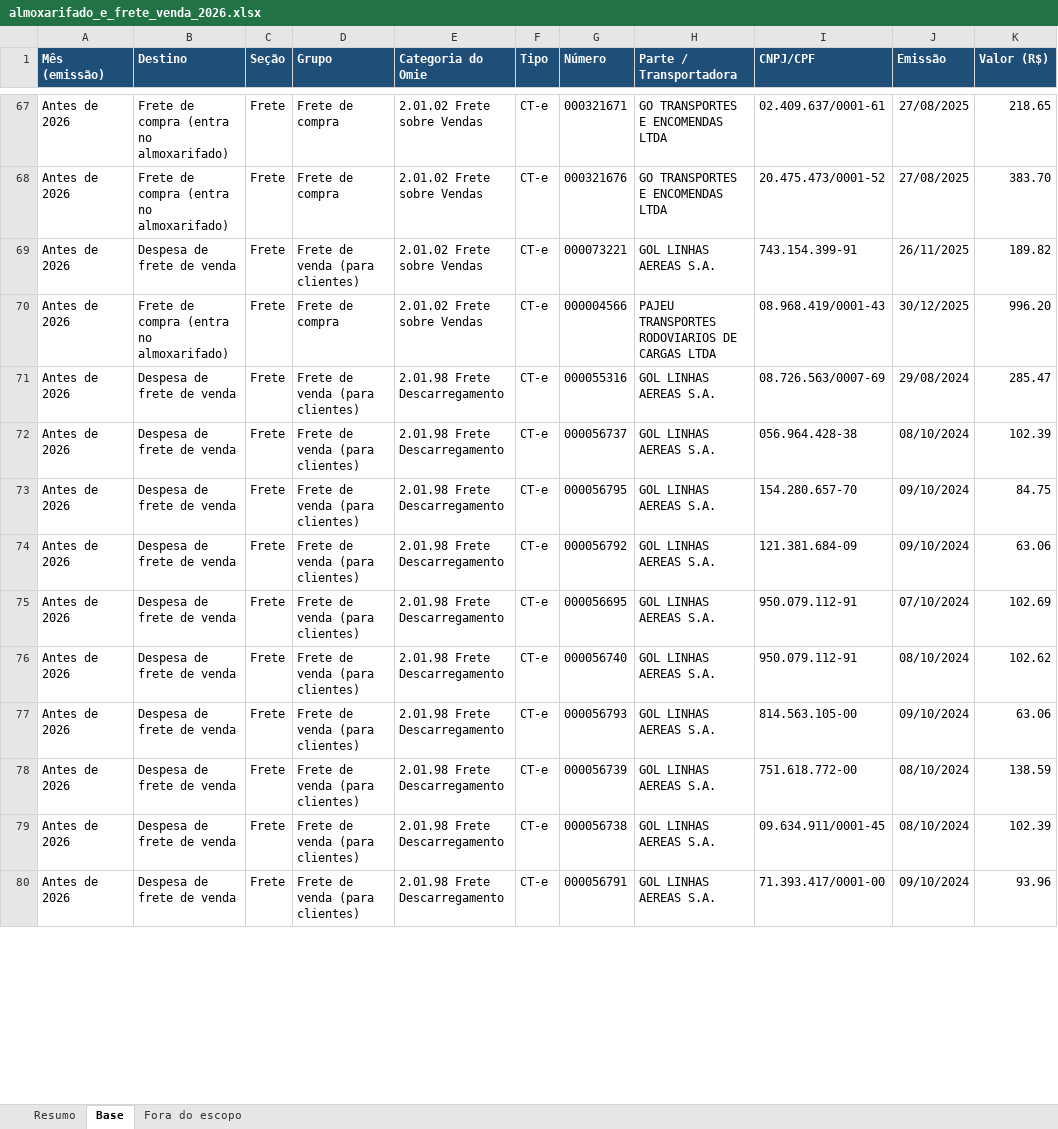
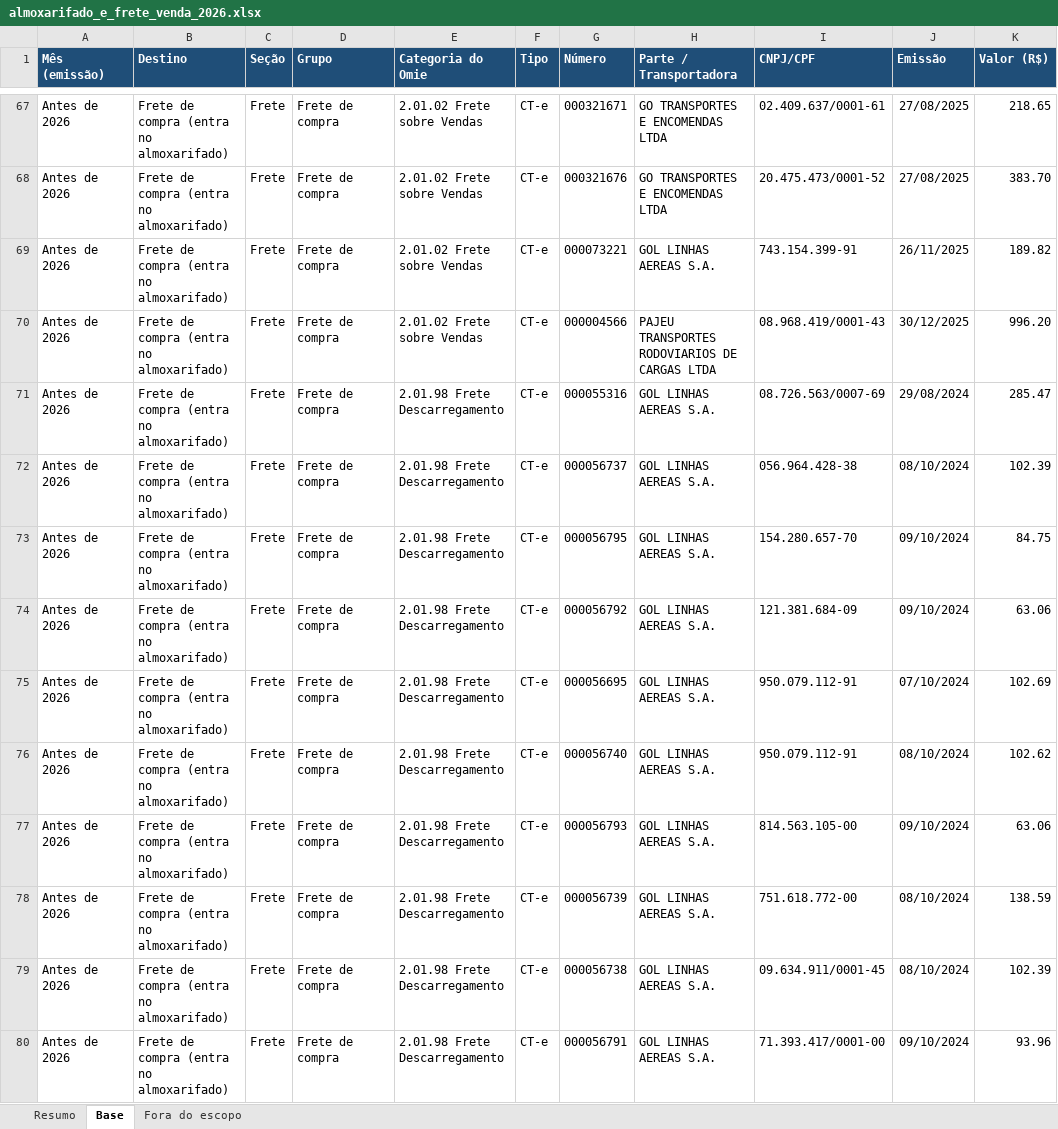
Before and after one commit to renanferreiramartinspb-code/planilha-dre, an Excel workbook: almoxarifado_e_frete_venda_2026.xlsx, sheet Base, drawn as a sheet; only a part is shown, gaps mark what is left out; values as stored, in another font and other column widths than the file's, no borders; the diff covers the shown part only; the diff names each change by its address in the sheet, - before the commit and + after, or states it on an @@ line.

```diff
--- a/almoxarifado_e_frete_venda_2026.xlsx (sheet Base)
+++ b/almoxarifado_e_frete_venda_2026.xlsx (sheet Base)
-B69 (Destino): Despesa de frete de venda
+B69 (Destino): Frete de compra (entra no almoxarifado)
-D69 (Grupo): Frete de venda (para clientes)
+D69 (Grupo): Frete de compra
-B71:B80 (Destino): Despesa de frete de venda
+B71:B80 (Destino): Frete de compra (entra no almoxarifado)
-D71:D80 (Grupo): Frete de venda (para clientes)
+D71:D80 (Grupo): Frete de compra
```
Also changed, not shown: 134 edited cells elsewhere in this sheet, sheet Resumo, detalhe_fornecedores_2026.xlsx, dre_almoxarifado_2026.xlsx, 2 other files.
